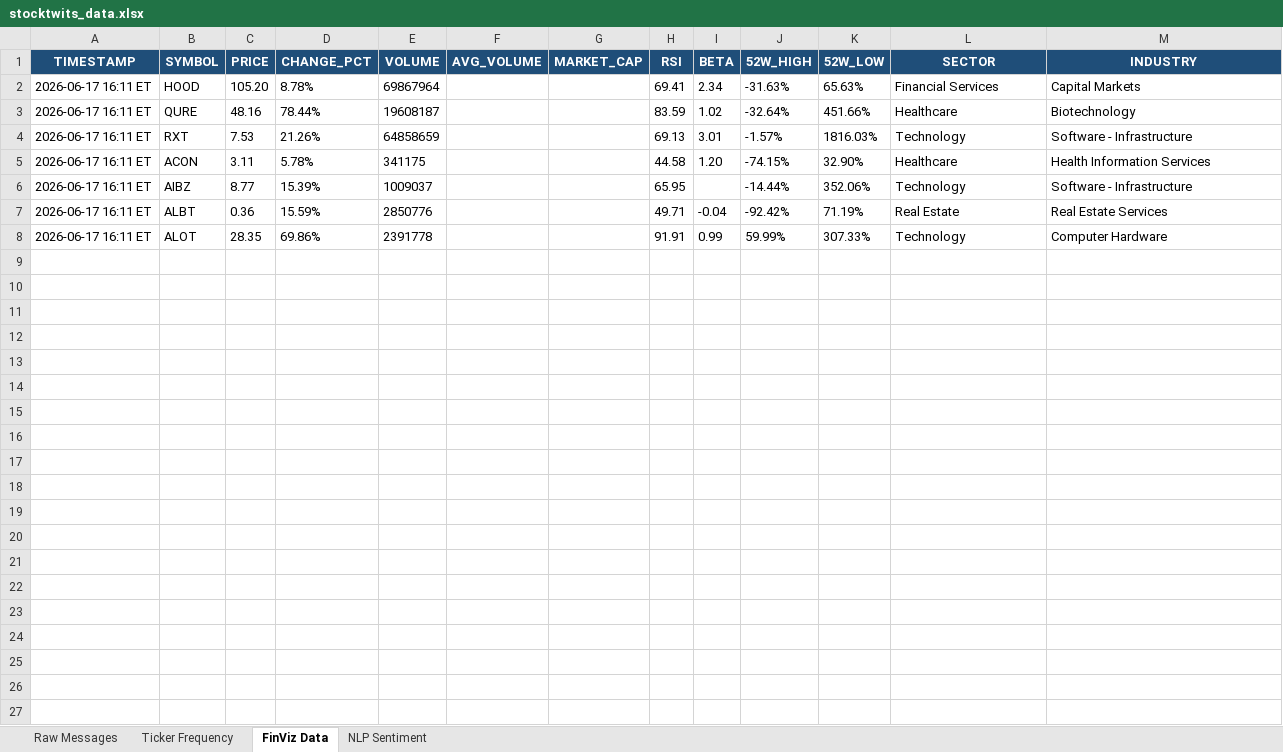
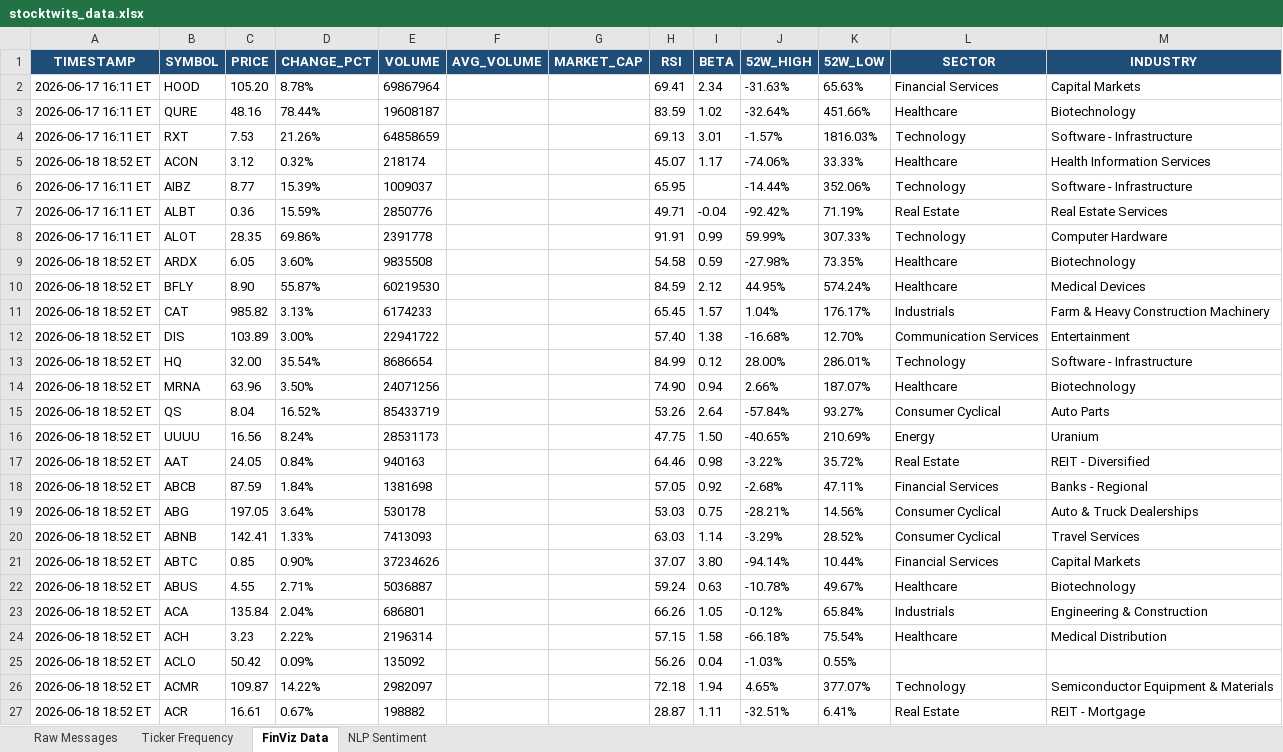
Before and after one commit to 7scgb4t8vc-cpu/stocktwits-collector, an Excel workbook: data/stocktwits_data.xlsx, sheet FinViz Data, drawn as a sheet; values as stored, in another font and other column widths than the file's, no borders; the diff names each change by its address in the sheet, - before the commit and + after, or states it on an @@ line.

```diff
--- a/data/stocktwits_data.xlsx (sheet FinViz Data)
+++ b/data/stocktwits_data.xlsx (sheet FinViz Data)
-A5 (TIMESTAMP): 2026-06-17 16:11 ET
+A5 (TIMESTAMP): 2026-06-18 18:52 ET
-C5 (PRICE): 3.11
+C5 (PRICE): 3.12
-D5 (CHANGE_PCT): 5.78%
+D5 (CHANGE_PCT): 0.32%
-E5 (VOLUME): 341175
+E5 (VOLUME): 218174
-H5 (RSI): 44.58
+H5 (RSI): 45.07
-I5 (BETA): 1.20
+I5 (BETA): 1.17
-J5 (52W_HIGH): -74.15%
+J5 (52W_HIGH): -74.06%
-K5 (52W_LOW): 32.90%
+K5 (52W_LOW): 33.33%
+row 9: 2026-06-18 18:52 ET | ARDX | 6.05 | 3.60% | 9835508 |  |  | 54.58 | 0.59 | -27.98% | 73.35% | Healthcare | Biotechnology
+row 10: 2026-06-18 18:52 ET | BFLY | 8.90 | 55.87% | 60219530 |  |  | 84.59 | 2.12 | 44.95% | 574.24% | Healthcare | Medical Devices
+row 11: 2026-06-18 18:52 ET | CAT | 985.82 | 3.13% | 6174233 |  |  | 65.45 | 1.57 | 1.04% | 176.17% | Industrials | Farm & Heavy Construction Machinery
+row 12: 2026-06-18 18:52 ET | DIS | 103.89 | 3.00% | 22941722 |  |  | 57.40 | 1.38 | -16.68% | 12.70% | Communication Services | Entertainment
+row 13: 2026-06-18 18:52 ET | HQ | 32.00 | 35.54% | 8686654 |  |  | 84.99 | 0.12 | 28.00% | 286.01% | Technology | Software - Infrastructure
+row 14: 2026-06-18 18:52 ET | MRNA | 63.96 | 3.50% | 24071256 |  |  | 74.90 | 0.94 | 2.66% | 187.07% | Healthcare | Biotechnology
+row 15: 2026-06-18 18:52 ET | QS | 8.04 | 16.52% | 85433719 |  |  | 53.26 | 2.64 | -57.84% | 93.27% | Consumer Cyclical | Auto Parts
+row 16: 2026-06-18 18:52 ET | UUUU | 16.56 | 8.24% | 28531173 |  |  | 47.75 | 1.50 | -40.65% | 210.69% | Energy | Uranium
+row 17: 2026-06-18 18:52 ET | AAT | 24.05 | 0.84% | 940163 |  |  | 64.46 | 0.98 | -3.22% | 35.72% | Real Estate | REIT - Diversified
+row 18: 2026-06-18 18:52 ET | ABCB | 87.59 | 1.84% | 1381698 |  |  | 57.05 | 0.92 | -2.68% | 47.11% | Financial Services | Banks - Regional
+row 19: 2026-06-18 18:52 ET | ABG | 197.05 | 3.64% | 530178 |  |  | 53.03 | 0.75 | -28.21% | 14.56% | Consumer Cyclical | Auto & Truck Dealerships
+row 20: 2026-06-18 18:52 ET | ABNB | 142.41 | 1.33% | 7413093 |  |  | 63.03 | 1.14 | -3.29% | 28.52% | Consumer Cyclical | Travel Services
+row 21: 2026-06-18 18:52 ET | ABTC | 0.85 | 0.90% | 37234626 |  |  | 37.07 | 3.80 | -94.14% | 10.44% | Financial Services | Capital Markets
+row 22: 2026-06-18 18:52 ET | ABUS | 4.55 | 2.71% | 5036887 |  |  | 59.24 | 0.63 | -10.78% | 49.67% | Healthcare | Biotechnology
+row 23: 2026-06-18 18:52 ET | ACA | 135.84 | 2.04% | 686801 |  |  | 66.26 | 1.05 | -0.12% | 65.84% | Industrials | Engineering & Construction
+row 24: 2026-06-18 18:52 ET | ACH | 3.23 | 2.22% | 2196314 |  |  | 57.15 | 1.58 | -66.18% | 75.54% | Healthcare | Medical Distribution
+row 25: 2026-06-18 18:52 ET | ACLO | 50.42 | 0.09% | 135092 |  |  | 56.26 | 0.04 | -1.03% | 0.55%
+row 26: 2026-06-18 18:52 ET | ACMR | 109.87 | 14.22% | 2982097 |  |  | 72.18 | 1.94 | 4.65% | 377.07% | Technology | Semiconductor Equipment & Materials
+row 27: 2026-06-18 18:52 ET | ACR | 16.61 | 0.67% | 198882 |  |  | 28.87 | 1.11 | -32.51% | 6.41% | Real Estate | REIT - Mortgage
```
Also changed, not shown: sheet NLP Sentiment, sheet Raw Messages, sheet Ticker Frequency, 4 other files.
